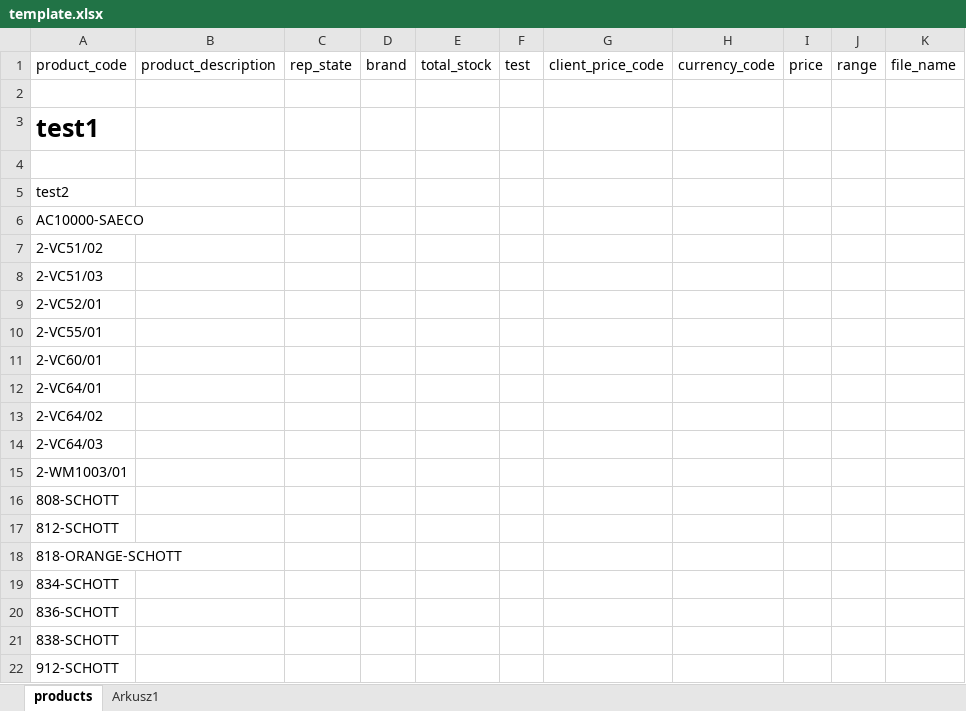
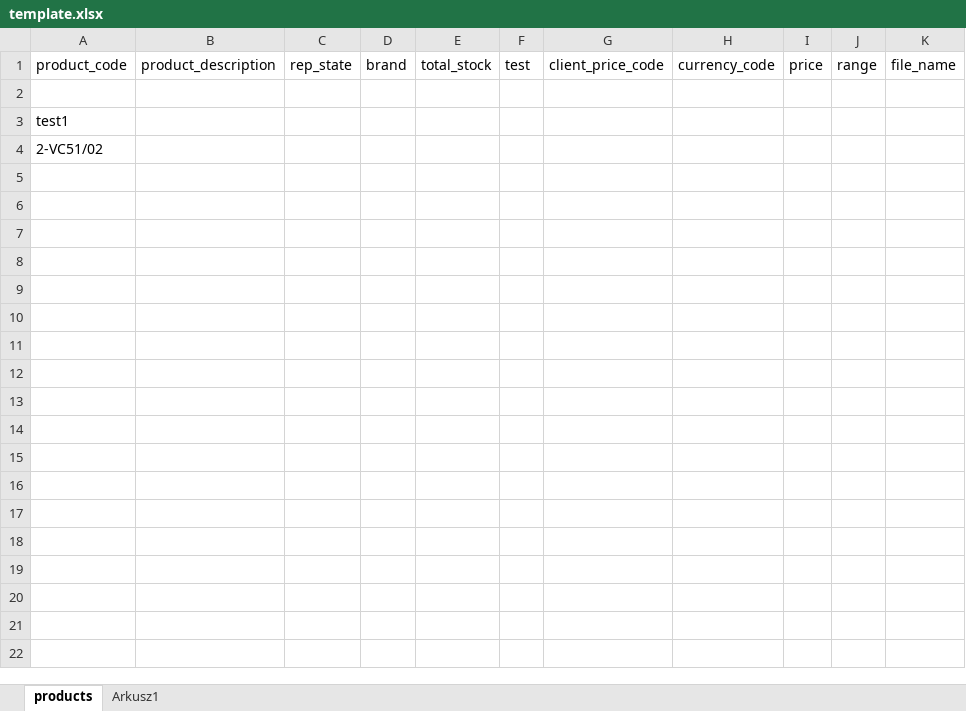
Before and after one commit to slobodz/team.reports, an Excel workbook: template.xlsx, sheet products, drawn as a sheet; only a part is shown; values as stored, in another font and other column widths than the file's, no borders; rows hold the shown columns only; the diff covers the shown part only; the diff names each change by its address in the sheet, - before the commit and + after, or states it on an @@ line.

```diff
--- a/template.xlsx (sheet products)
+++ b/template.xlsx (sheet products)
-A3 bold: on
+A3 bold: off, text size: smaller
-row 4: (empty)
-row 5: test2
-row 6: AC10000-SAECO
-row 8: 2-VC51/03
-row 9: 2-VC52/01
-row 10: 2-VC55/01
-row 11: 2-VC60/01
-row 12: 2-VC64/01
-row 13: 2-VC64/02
-row 14: 2-VC64/03
-row 15: 2-WM1003/01
-row 16: 808-SCHOTT
-row 17: 812-SCHOTT
-row 18: 818-ORANGE-SCHOTT
-row 19: 834-SCHOTT
-row 20: 836-SCHOTT
-row 21: 838-SCHOTT
-row 22: 912-SCHOTT
```
Also changed, not shown: 25 removed rows elsewhere in this sheet, sheet Arkusz1, 3 other files.
